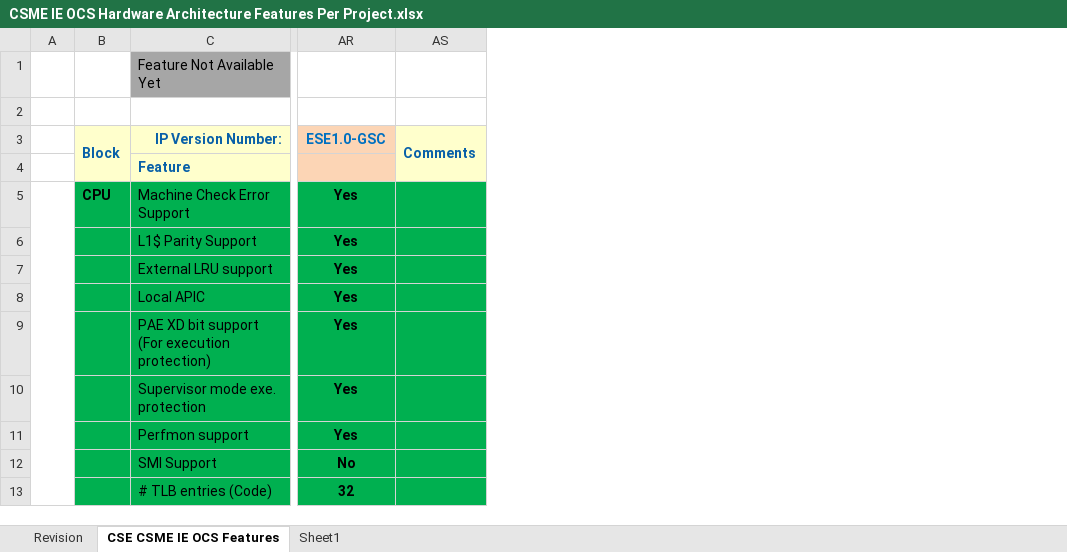
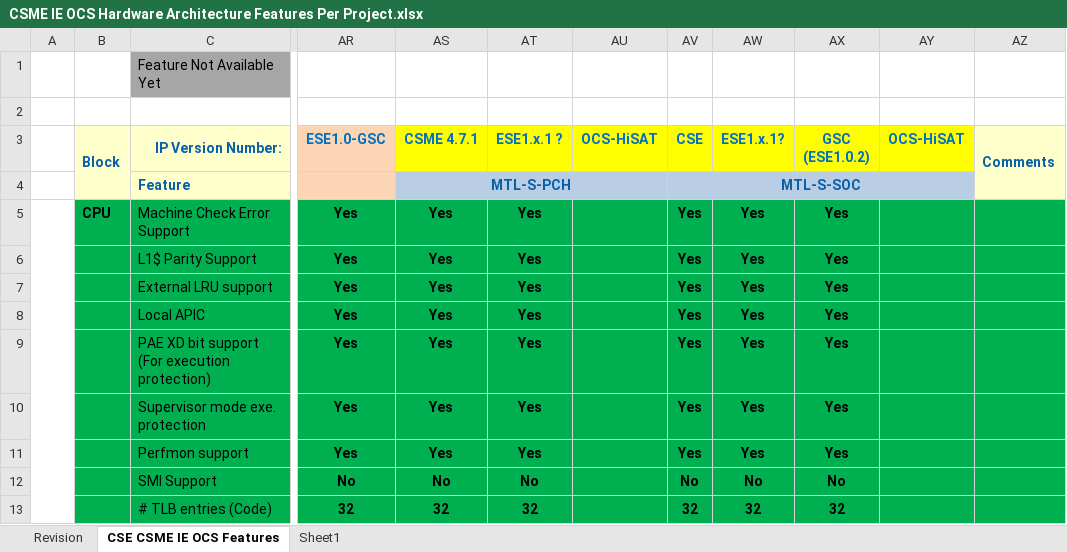
Before and after one commit to jason-ytsao/exp_submodule, an Excel workbook: ArchSpecs/Working/CSME IE OCS Hardware Architecture Features Per Project.xlsx, sheet CSE CSME IE OCS Features, drawn as a sheet; only a part is shown, gaps mark what is left out; values as stored, in another font and other column widths than the file's, no borders; the diff names each change by its address in the sheet, - before the commit and + after, or states it on an @@ line.

Commit message:
#133 Added 7 IP columns for MTL-S  (Meteor Lake Desktop) PCH and SoC Die. Yellow marked the features are potiential open TBDs vs MTL-M IP. This is only for the early projection of MTL-S Security IP requirements while the MTL-S platform architecture is still WIP.
[git-p4: depot-paths = "//depot/projects/coe/CSME/": change = 785378]

```diff
--- a/ArchSpecs/Working/CSME IE OCS Hardware Architecture Features Per Project.xlsx (sheet CSE CSME IE OCS Features)
+++ b/ArchSpecs/Working/CSME IE OCS Hardware Architecture Features Per Project.xlsx (sheet CSE CSME IE OCS Features)
+column AS (CSME 4.7.1), rows 4-13: MTL-S-PCH | Yes | Yes | Yes | Yes | Yes | Yes | Yes | No | 32
+column AT (ESE1.x.1 ?), rows 5-13: Yes | Yes | Yes | Yes | Yes | Yes | Yes | No | 32
+column AU (OCS-HiSAT), empty
+column AV (CSE), rows 4-13: MTL-S-SOC | Yes | Yes | Yes | Yes | Yes | Yes | Yes | No | 32
+column AW (ESE1.x.1?), rows 5-13: Yes | Yes | Yes | Yes | Yes | Yes | Yes | No | 32
+column AX (GSC (ESE1.0.2)), rows 5-13: Yes | Yes | Yes | Yes | Yes | Yes | Yes | No | 32
+column AY (OCS-HiSAT), empty
```
Also changed, not shown: sheet Revision.
